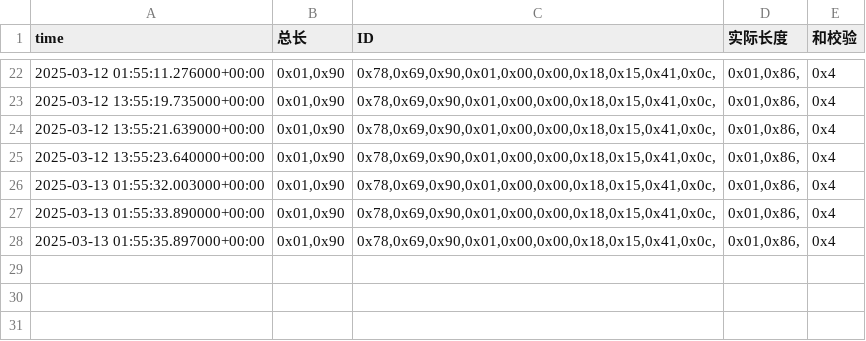
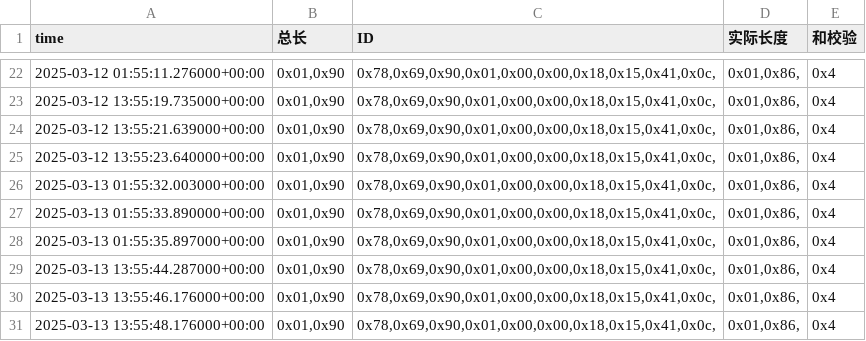
Before and after one commit to weichencsu/amman2503, a CSV file: sensorCSV/869080075402612.csv, drawn as a sheet; only a part is shown, gaps mark what is left out; the diff names each change by its address in the sheet, - before the commit and + after, or states it on an @@ line.

```diff
--- a/sensorCSV/869080075402612.csv
+++ b/sensorCSV/869080075402612.csv
+row 29: 2025-03-13 13:55:44.287000+00:00 | 0x01,0x90 | 0x78,0x69,0x90,0x01,0x00,0x00,0x18,0x15,0x41,0x0c, | 0x01,0x86, | 0x4
+row 30: 2025-03-13 13:55:46.176000+00:00 | 0x01,0x90 | 0x78,0x69,0x90,0x01,0x00,0x00,0x18,0x15,0x41,0x0c, | 0x01,0x86, | 0x4
+row 31: 2025-03-13 13:55:48.176000+00:00 | 0x01,0x90 | 0x78,0x69,0x90,0x01,0x00,0x00,0x18,0x15,0x41,0x0c, | 0x01,0x86, | 0x4
```
